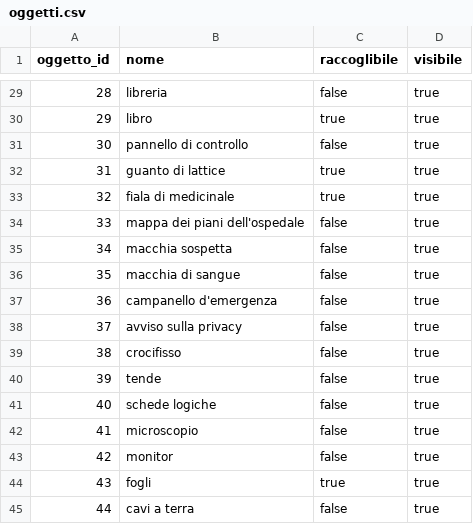
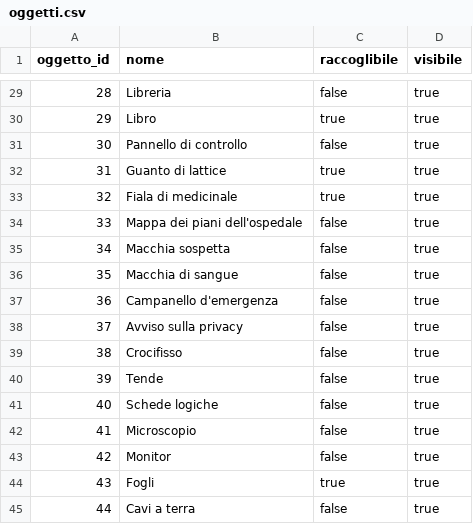
Before and after one commit to anton-io01/AvventuraTestuale-MAP, a CSV file: src/main/resources/csv/oggetti.csv, drawn as a sheet; only a part is shown, gaps mark what is left out; the diff covers the shown part only.

```diff
--- a/src/main/resources/csv/oggetti.csv
+++ b/src/main/resources/csv/oggetti.csv
@@ -29,17 +29,17 @@ oggetto_id,nome,raccoglibile,visibile
-28,libreria,false,true
-29,libro,true,true
-30,pannello di controllo,false,true
-31,guanto di lattice,true,true
-32,fiala di medicinale,true,true
-33,mappa dei piani dell'ospedale,false,true
-34,macchia sospetta,false,true
-35,macchia di sangue,false,true
-36,campanello d'emergenza,false,true
-37,avviso sulla privacy,false,true
-38,crocifisso,false,true
-39,tende,false,true
-40,schede logiche,false,true
-41,microscopio,false,true
-42,monitor,false,true
-43,fogli,true,true
-44,cavi a terra,false,true
+28,Libreria,false,true
+29,Libro,true,true
+30,Pannello di controllo,false,true
+31,Guanto di lattice,true,true
+32,Fiala di medicinale,true,true
+33,Mappa dei piani dell'ospedale,false,true
+34,Macchia sospetta,false,true
+35,Macchia di sangue,false,true
+36,Campanello d'emergenza,false,true
+37,Avviso sulla privacy,false,true
+38,Crocifisso,false,true
+39,Tende,false,true
+40,Schede logiche,false,true
+41,Microscopio,false,true
+42,Monitor,false,true
+43,Fogli,true,true
+44,Cavi a terra,false,true
```
Also changed, not shown: 27 edited cells elsewhere in this file.
